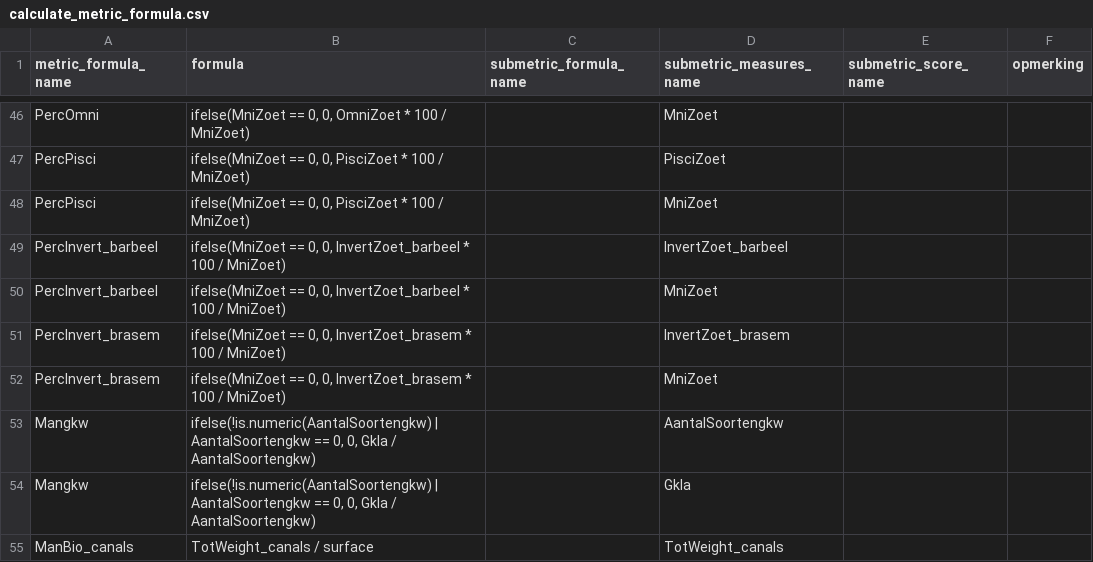
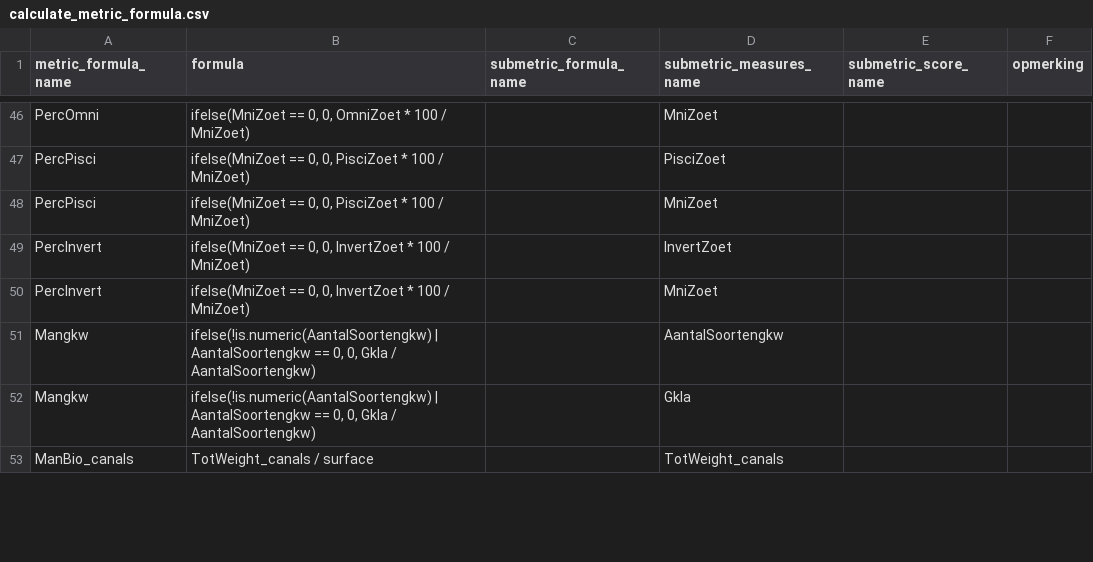
Before and after one commit to inbo/EQRfishes, a CSV file: inst/extdata/calculate_metric_formula.csv, drawn as a sheet; only a part is shown, gaps mark what is left out; the diff covers the shown part only.

```diff
--- a/inst/extdata/calculate_metric_formula.csv
+++ b/inst/extdata/calculate_metric_formula.csv
@@ -48,6 +48,4 @@ PercPisci;ifelse(MniZoet == 0, 0, PisciZoet * 100 / MniZoet);;PisciZoet;;
 PercPisci;ifelse(MniZoet == 0, 0, PisciZoet * 100 / MniZoet);;MniZoet;;
-PercInvert_barbeel;ifelse(MniZoet == 0, 0, InvertZoet_barbeel * 100 / MniZoet);;InvertZoet_barbeel;;
-PercInvert_barbeel;ifelse(MniZoet == 0, 0, InvertZoet_barbeel * 100 / MniZoet);;MniZoet;;
-PercInvert_brasem;ifelse(MniZoet == 0, 0, InvertZoet_brasem * 100 / MniZoet);;InvertZoet_brasem;;
-PercInvert_brasem;ifelse(MniZoet == 0, 0, InvertZoet_brasem * 100 / MniZoet);;MniZoet;;
+PercInvert;ifelse(MniZoet == 0, 0, InvertZoet * 100 / MniZoet);;InvertZoet;;
+PercInvert;ifelse(MniZoet == 0, 0, InvertZoet * 100 / MniZoet);;MniZoet;;
 Mangkw;ifelse(!is.numeric(AantalSoortengkw) | AantalSoortengkw == 0, 0, Gkla / AantalSoortengkw);;AantalSoortengkw;;
```
Also changed, not shown: 1 added row, 1 removed row and 26 edited cells elsewhere in this file, inst/extdata/calculate_metric_measures.csv, inst/extdata/calculate_metric_score.csv, 2 other files.
